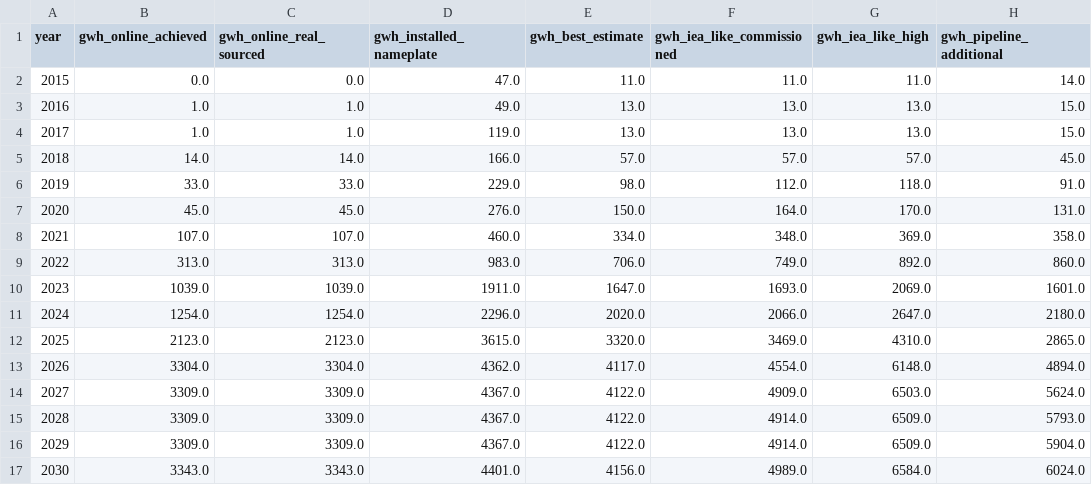
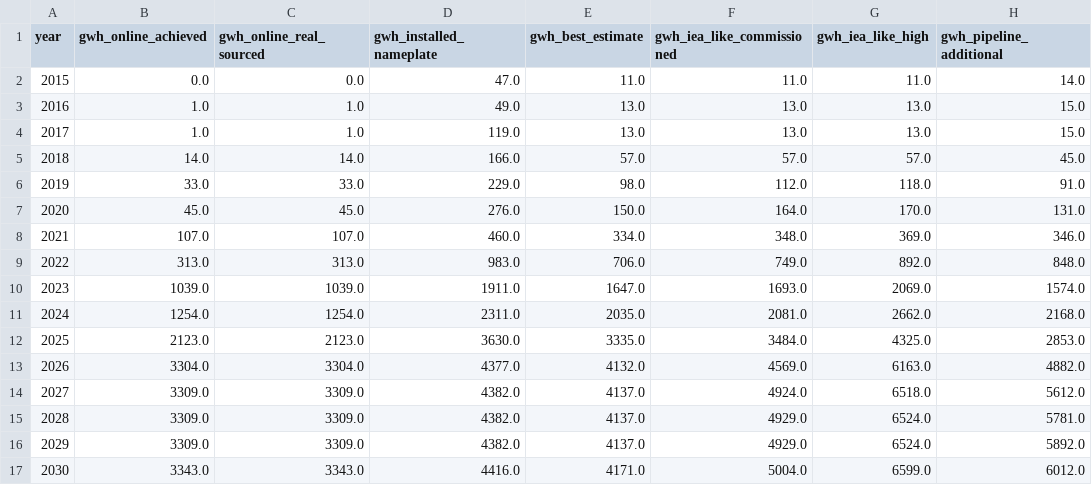
Before and after one commit to dmw24/BatteryFactory, a CSV file: capacity_by_year.csv, drawn as a sheet; only a part is shown; the diff names each change by its address in the sheet, - before the commit and + after, or states it on an @@ line.

```diff
--- a/capacity_by_year.csv
+++ b/capacity_by_year.csv
-H8 (gwh_pipeline_additional): 358.0
+H8 (gwh_pipeline_additional): 346.0
-H9 (gwh_pipeline_additional): 860.0
+H9 (gwh_pipeline_additional): 848.0
-H10 (gwh_pipeline_additional): 1601.0
+H10 (gwh_pipeline_additional): 1574.0
-D11 (gwh_installed_nameplate): 2296.0
+D11 (gwh_installed_nameplate): 2311.0
-E11 (gwh_best_estimate): 2020.0
+E11 (gwh_best_estimate): 2035.0
-F11 (gwh_iea_like_commissioned): 2066.0
+F11 (gwh_iea_like_commissioned): 2081.0
-G11 (gwh_iea_like_high): 2647.0
+G11 (gwh_iea_like_high): 2662.0
-H11 (gwh_pipeline_additional): 2180.0
+H11 (gwh_pipeline_additional): 2168.0
-D12 (gwh_installed_nameplate): 3615.0
+D12 (gwh_installed_nameplate): 3630.0
-E12 (gwh_best_estimate): 3320.0
+E12 (gwh_best_estimate): 3335.0
-F12 (gwh_iea_like_commissioned): 3469.0
+F12 (gwh_iea_like_commissioned): 3484.0
-G12 (gwh_iea_like_high): 4310.0
+G12 (gwh_iea_like_high): 4325.0
-H12 (gwh_pipeline_additional): 2865.0
+H12 (gwh_pipeline_additional): 2853.0
-D13 (gwh_installed_nameplate): 4362.0
+D13 (gwh_installed_nameplate): 4377.0
-E13 (gwh_best_estimate): 4117.0
+E13 (gwh_best_estimate): 4132.0
-F13 (gwh_iea_like_commissioned): 4554.0
+F13 (gwh_iea_like_commissioned): 4569.0
-G13 (gwh_iea_like_high): 6148.0
+G13 (gwh_iea_like_high): 6163.0
-H13 (gwh_pipeline_additional): 4894.0
+H13 (gwh_pipeline_additional): 4882.0
-D14:D16 (gwh_installed_nameplate): 4367.0
+D14:D16 (gwh_installed_nameplate): 4382.0
-E14:E16 (gwh_best_estimate): 4122.0
+E14:E16 (gwh_best_estimate): 4137.0
-F14 (gwh_iea_like_commissioned): 4909.0
+F14 (gwh_iea_like_commissioned): 4924.0
-G14 (gwh_iea_like_high): 6503.0
+G14 (gwh_iea_like_high): 6518.0
-H14 (gwh_pipeline_additional): 5624.0
+H14 (gwh_pipeline_additional): 5612.0
-F15:F16 (gwh_iea_like_commissioned): 4914.0
+F15:F16 (gwh_iea_like_commissioned): 4929.0
-G15:G16 (gwh_iea_like_high): 6509.0
+G15:G16 (gwh_iea_like_high): 6524.0
-H15 (gwh_pipeline_additional): 5793.0
+H15 (gwh_pipeline_additional): 5781.0
-H16 (gwh_pipeline_additional): 5904.0
+H16 (gwh_pipeline_additional): 5892.0
-D17 (gwh_installed_nameplate): 4401.0
+D17 (gwh_installed_nameplate): 4416.0
-E17 (gwh_best_estimate): 4156.0
+E17 (gwh_best_estimate): 4171.0
-F17 (gwh_iea_like_commissioned): 4989.0
+F17 (gwh_iea_like_commissioned): 5004.0
-G17 (gwh_iea_like_high): 6584.0
+G17 (gwh_iea_like_high): 6599.0
-H17 (gwh_pipeline_additional): 6024.0
+H17 (gwh_pipeline_additional): 6012.0
```
Also changed, not shown: capacity_by_year_e.csv, capacity_by_year_f.csv, 10 other files.
